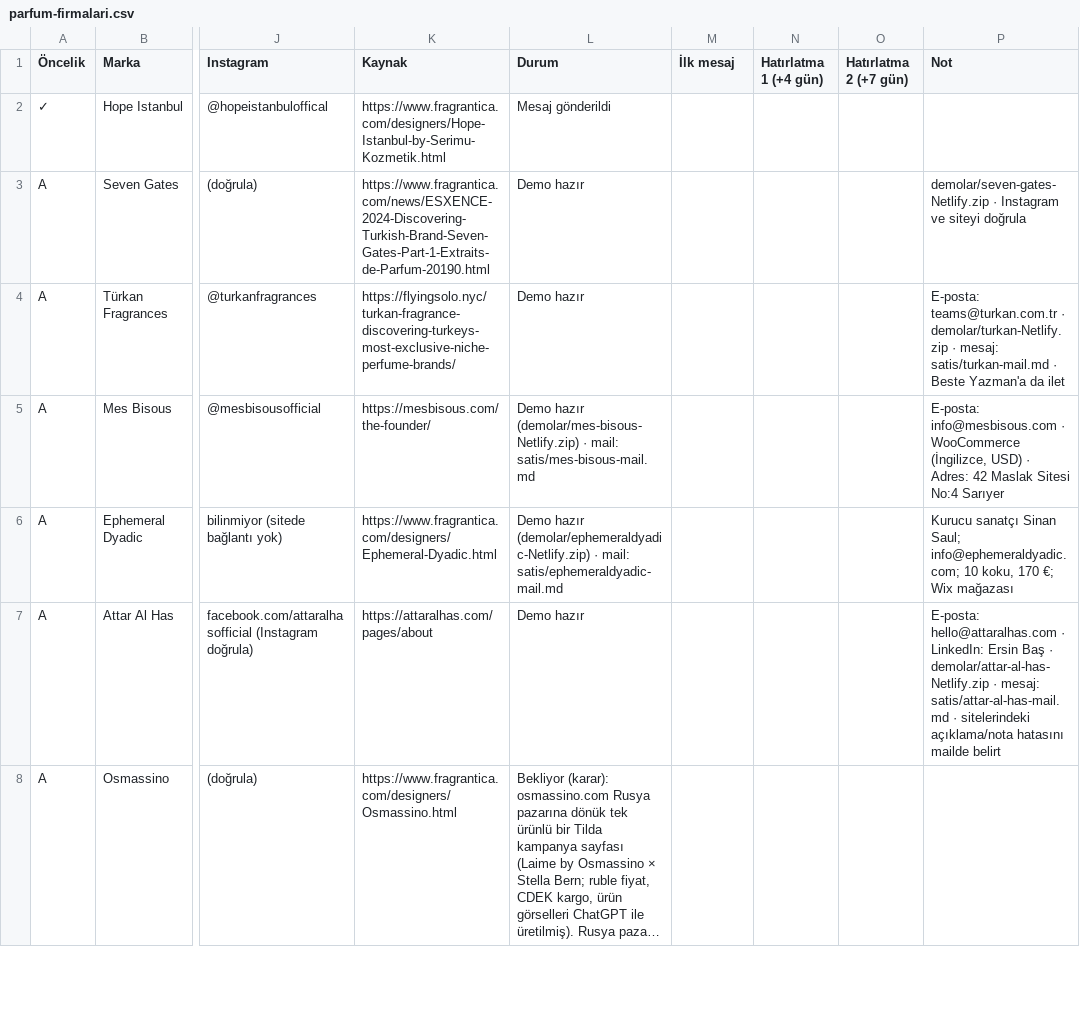
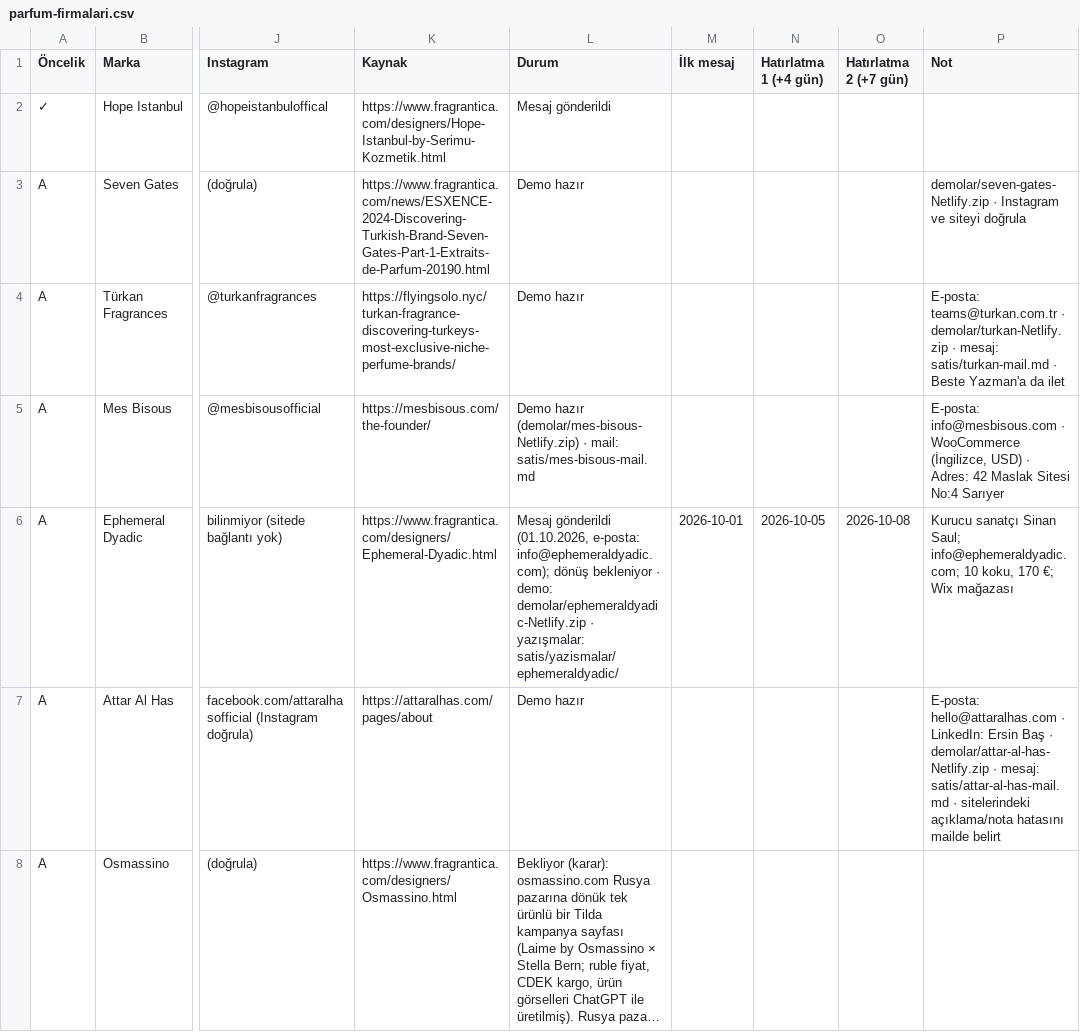
Before and after one commit to berkasengul/analiz, a CSV file: satis/parfum-firmalari.csv, drawn as a sheet; only a part is shown, gaps mark what is left out; long unchanged cells end in …; the diff names each change by its address in the sheet, - before the commit and + after, or states it on an @@ line.

```diff
--- a/satis/parfum-firmalari.csv
+++ b/satis/parfum-firmalari.csv
-L6 (Durum): Demo hazır (demolar/ephemeraldyadic-Netlify.zip) · mail: satis/ephemeraldyadic-mail.md
+L6 (Durum): Mesaj gönderildi (01.10.2026, e-posta: info@ephemeraldyadic.com); dönüş bekleniyor · demo: demolar/ephemeraldyadic-Netlify.zip · yazışmalar: satis/yazismalar/ephemeraldyadic/
-M6 (İlk mesaj): (empty)
+M6 (İlk mesaj): 2026-10-01
-N6 (Hatırlatma 1 (+4 gün)): (empty)
+N6 (Hatırlatma 1 (+4 gün)): 2026-10-05
-O6 (Hatırlatma 2 (+7 gün)): (empty)
+O6 (Hatırlatma 2 (+7 gün)): 2026-10-08
```
Also changed, not shown: 3 other files.
